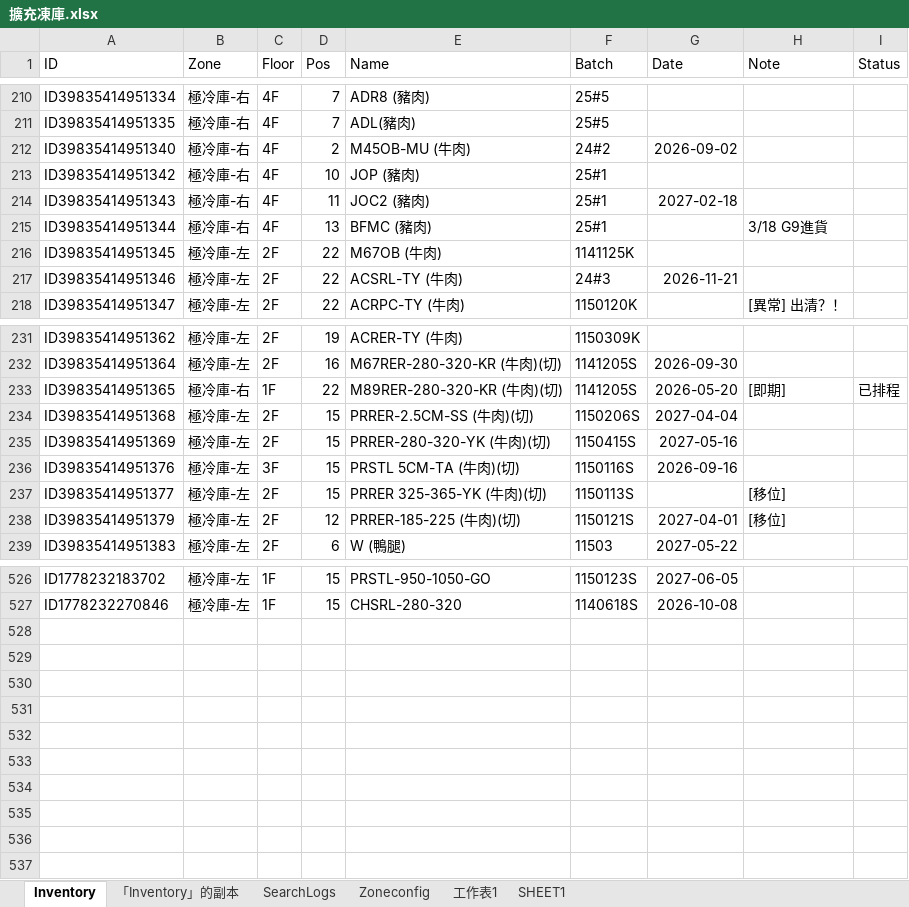
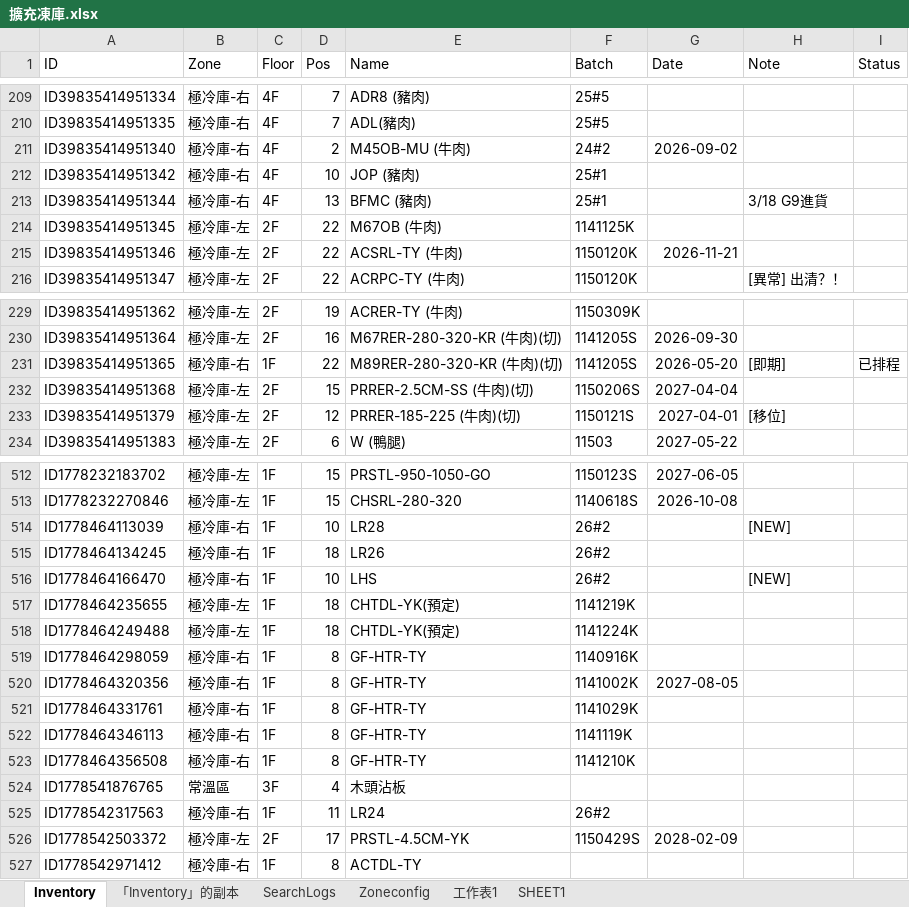
Before and after one commit to mingfonglpg-bit/-, an Excel workbook: 擴充凍庫.xlsx, sheet Inventory, drawn as a sheet; only a part is shown, gaps mark what is left out; values as stored, in another font and other column widths than the file's, no borders; charts and pictures not drawn; removed rows and columns are numbered as before the commit, all else as after; the diff covers the shown part only; the diff names each change by its address in the sheet, - before the commit and + after, or states it on an @@ line.

Commit message:
Add files via upload

```diff
--- a/擴充凍庫.xlsx (sheet Inventory)
+++ b/擴充凍庫.xlsx (sheet Inventory)
-row 214: ID39835414951343 | 極冷庫-右 | 4F | 11 | JOC2 (豬肉) | 25#1 | 2027-02-18
-F215 (Batch): 24#3
+F215 (Batch): 1150120K
-row 235: ID39835414951369 | 極冷庫-左 | 2F | 15 | PRRER-280-320-YK (牛肉)(切) | 1150415S | 2027-05-16
-row 236: ID39835414951376 | 極冷庫-左 | 3F | 15 | PRSTL 5CM-TA (牛肉)(切) | 1150116S | 2026-09-16
-row 237: ID39835414951377 | 極冷庫-左 | 2F | 15 | PRRER 325-365-YK (牛肉)(切) | 1150113S |  | [移位]
+row 514: ID1778464113039 | 極冷庫-右 | 1F | 10 | LR28 | 26#2 |  | [NEW]
+row 515: ID1778464134245 | 極冷庫-右 | 1F | 18 | LR26 | 26#2
+row 516: ID1778464166470 | 極冷庫-右 | 1F | 10 | LHS | 26#2 |  | [NEW]
+row 517: ID1778464235655 | 極冷庫-左 | 1F | 18 | CHTDL-YK(預定) | 1141219K
+row 518: ID1778464249488 | 極冷庫-左 | 1F | 18 | CHTDL-YK(預定) | 1141224K
+row 519: ID1778464298059 | 極冷庫-右 | 1F | 8 | GF-HTR-TY | 1140916K
+row 520: ID1778464320356 | 極冷庫-右 | 1F | 8 | GF-HTR-TY | 1141002K | 2027-08-05
+row 521: ID1778464331761 | 極冷庫-右 | 1F | 8 | GF-HTR-TY | 1141029K
+row 522: ID1778464346113 | 極冷庫-右 | 1F | 8 | GF-HTR-TY | 1141119K
+row 523: ID1778464356508 | 極冷庫-右 | 1F | 8 | GF-HTR-TY | 1141210K
+row 524: ID1778541876765 | 常溫區 | 3F | 4 | 木頭沾板
+row 525: ID1778542317563 | 極冷庫-右 | 1F | 11 | LR24 | 26#2
+row 526: ID1778542503372 | 極冷庫-左 | 2F | 17 | PRSTL-4.5CM-YK | 1150429S | 2028-02-09
+row 527: ID1778542971412 | 極冷庫-右 | 1F | 8 | ACTDL-TY
```
Also changed, not shown: 10 removed rows and 12 edited cells elsewhere in this sheet, sheet 「Inventory」的副本.
